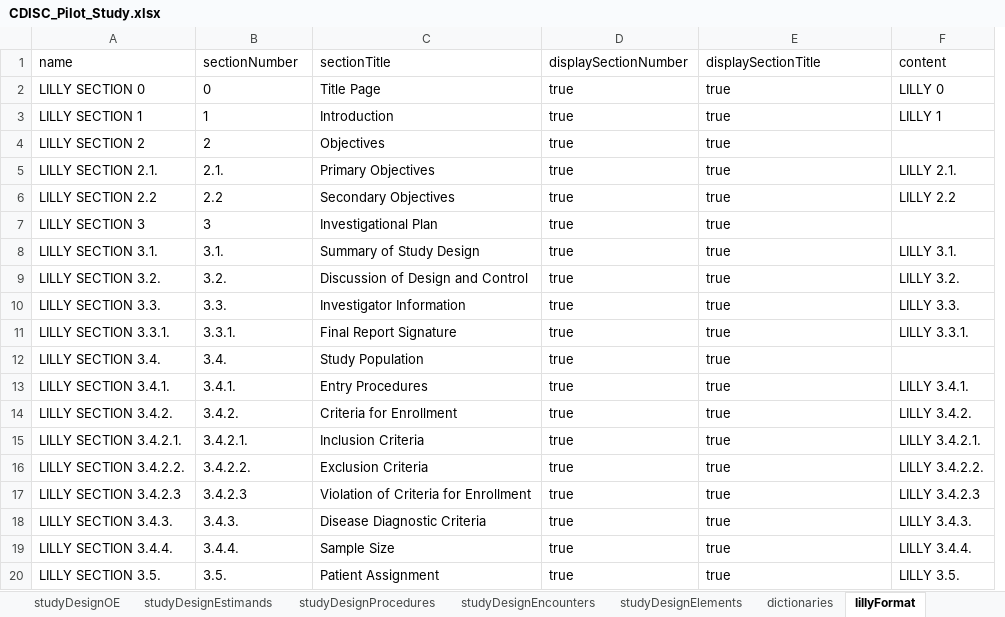
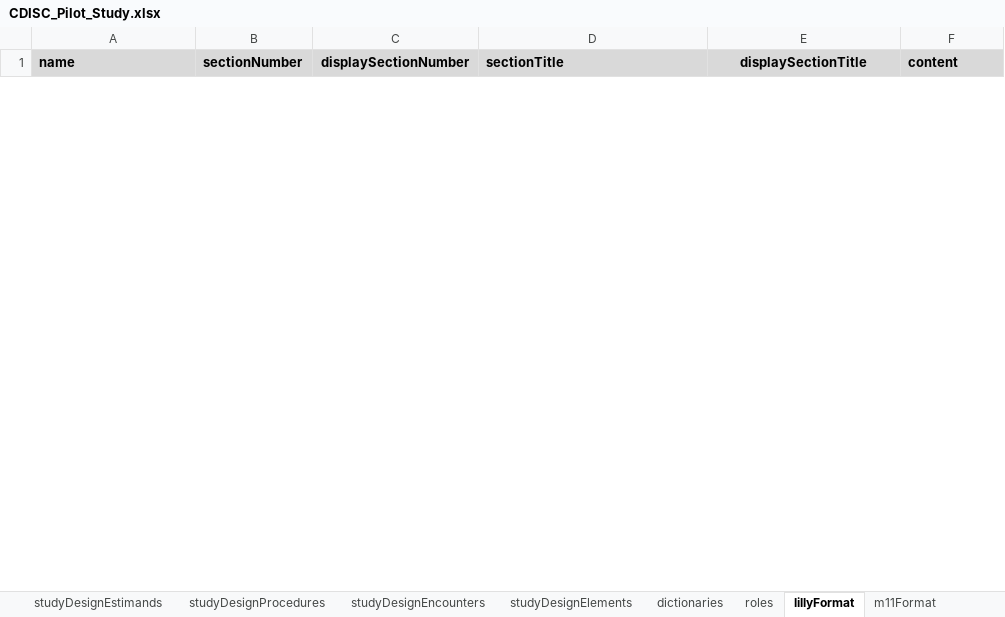
Before and after one commit to data4knowledge/usdm4_python, an Excel workbook: data/cdisc_pilot/CDISC_Pilot_Study.xlsx, sheet lillyFormat, drawn as a sheet; only a part is shown; values as stored, in another font and other column widths than the file's, no borders; removed rows and columns are numbered as before the commit, all else as after; the diff covers the shown part only; the diff names each change by its address in the sheet, - before the commit and + after, or states it on an @@ line.

```diff
--- a/data/cdisc_pilot/CDISC_Pilot_Study.xlsx (sheet lillyFormat)
+++ b/data/cdisc_pilot/CDISC_Pilot_Study.xlsx (sheet lillyFormat)
+column C (displaySectionNumber), empty
-column D (displaySectionNumber), empty
@@ A1:B1 fill: none → #D9D9D9, bold: off → on @@
@@ D1 fill: none → #D9D9D9, bold: off → on @@
@@ E1:F1 fill: none → #D9D9D9, bold: off → on @@
-E1 alignment: left
+E1 alignment: center
-row 2: LILLY SECTION 0 | 0 | Title Page | true | true | LILLY 0
-row 3: LILLY SECTION 1 | 1 | Introduction | true | true | LILLY 1
-row 4: LILLY SECTION 2 | 2 | Objectives | true | true
-row 5: LILLY SECTION 2.1. | 2.1. | Primary Objectives | true | true | LILLY 2.1.
-row 6: LILLY SECTION 2.2 | 2.2 | Secondary Objectives | true | true | LILLY 2.2
-row 7: LILLY SECTION 3 | 3 | Investigational Plan | true | true
-row 8: LILLY SECTION 3.1. | 3.1. | Summary of Study Design | true | true | LILLY 3.1.
-row 9: LILLY SECTION 3.2. | 3.2. | Discussion of Design and Control | true | true | LILLY 3.2.
-row 10: LILLY SECTION 3.3. | 3.3. | Investigator Information | true | true | LILLY 3.3.
-row 11: LILLY SECTION 3.3.1. | 3.3.1. | Final Report Signature | true | true | LILLY 3.3.1.
-row 12: LILLY SECTION 3.4. | 3.4. | Study Population | true | true
-row 13: LILLY SECTION 3.4.1. | 3.4.1. | Entry Procedures | true | true | LILLY 3.4.1.
-row 14: LILLY SECTION 3.4.2. | 3.4.2. | Criteria for Enrollment | true | true | LILLY 3.4.2.
-row 15: LILLY SECTION 3.4.2.1. | 3.4.2.1. | Inclusion Criteria | true | true | LILLY 3.4.2.1.
-row 16: LILLY SECTION 3.4.2.2. | 3.4.2.2. | Exclusion Criteria | true | true | LILLY 3.4.2.2.
-row 17: LILLY SECTION 3.4.2.3 | 3.4.2.3 | Violation of Criteria for Enrollment | true | true | LILLY 3.4.2.3
-row 18: LILLY SECTION 3.4.3. | 3.4.3. | Disease Diagnostic Criteria | true | true | LILLY 3.4.3.
-row 19: LILLY SECTION 3.4.4. | 3.4.4. | Sample Size | true | true | LILLY 3.4.4.
-row 20: LILLY SECTION 3.5. | 3.5. | Patient Assignment | true | true | LILLY 3.5.
```
Also changed, not shown: 76 added rows and 57 removed rows elsewhere in this sheet, sheet m11Format, sheet documentContent, sheet studyDesignInterventions, sheet studyAmendments, sheet studyDesign, sheet studyDesignEstimands, 7 more sheets, other sheet tabs, 2 other files.
